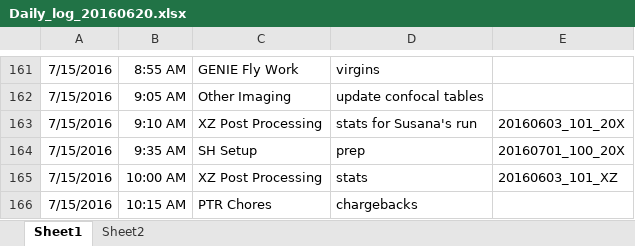
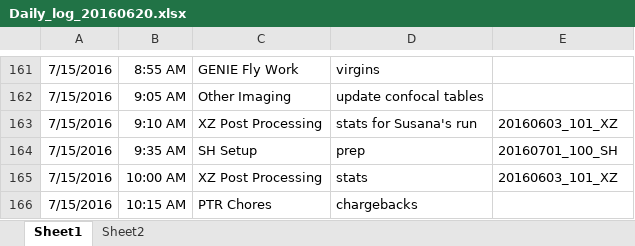
Before and after one commit to laughreyl/chargebacks, an Excel workbook: 20160620/Daily_log_20160620.xlsx, sheet Sheet1, drawn as a sheet; only a part is shown, gaps mark what is left out; values as stored, in another font and other column widths than the file's, no borders; the diff names each change by its address in the sheet, - before the commit and + after, or states it on an @@ line.

```diff
--- a/20160620/Daily_log_20160620.xlsx (sheet Sheet1)
+++ b/20160620/Daily_log_20160620.xlsx (sheet Sheet1)
-E163: 20160603_101_20X
+E163: 20160603_101_XZ
-E164: 20160701_100_20X
+E164: 20160701_100_SH
```
Also changed, not shown: 20160620/hourspertask for PTR-IHC.xlsx, 11 other files.
